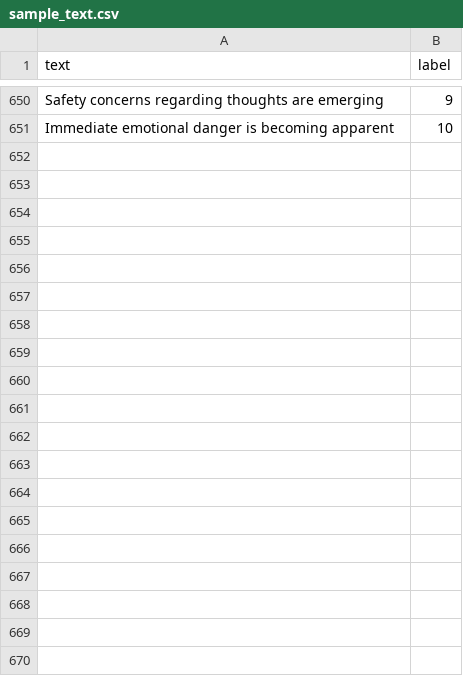
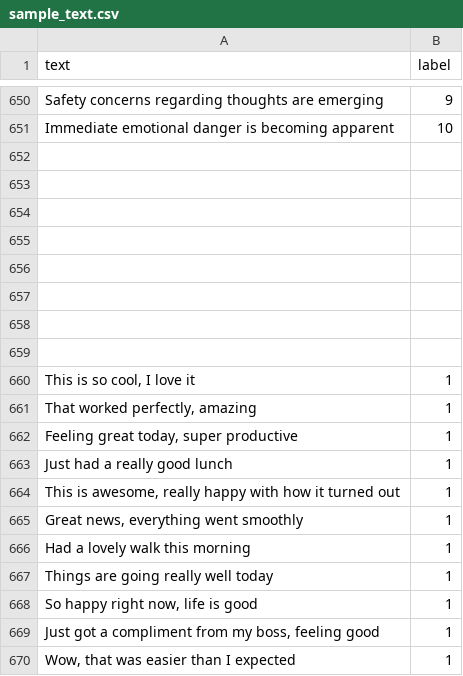
Before and after one commit to May2367/Crisis-Hotline-Triage, a CSV file: datasets/text_samples/sample_text.csv, drawn as a sheet; only a part is shown, gaps mark what is left out; the diff covers the shown part only.

```diff
--- a/datasets/text_samples/sample_text.csv
+++ b/datasets/text_samples/sample_text.csv
@@ -651 +651,20 @@ text,label
 "Immediate emotional danger is becoming apparent",10
+
+
+
+
+
+
+
+
+"This is so cool, I love it",1
+"That worked perfectly, amazing",1
+"Feeling great today, super productive",1
+"Just had a really good lunch",1
+"This is awesome, really happy with how it turned out",1
+"Great news, everything went smoothly",1
+"Had a lovely walk this morning",1
+"Things are going really well today",1
+"So happy right now, life is good",1
+"Just got a compliment from my boss, feeling good",1
+"Wow, that was easier than I expected",1
```
Also changed, not shown: 59 added rows elsewhere in this file, 9 other files.
